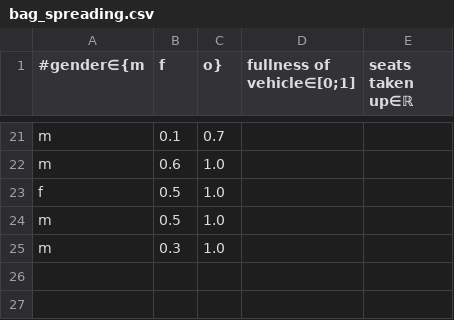
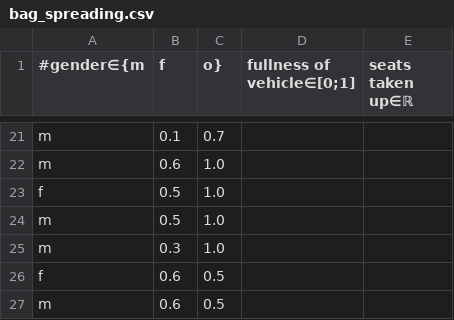
Before and after one commit to niplav/site, a CSV file: data/bag_spreading.csv, drawn as a sheet; only a part is shown, gaps mark what is left out; the diff names each change by its address in the sheet, - before the commit and + after, or states it on an @@ line.

Commit message:
Added some Thomas Crown data.

```diff
--- a/data/bag_spreading.csv
+++ b/data/bag_spreading.csv
+row 26: f | 0.6 | 0.5
+row 27: m | 0.6 | 0.5
```
Also changed, not shown: 4 other files.
